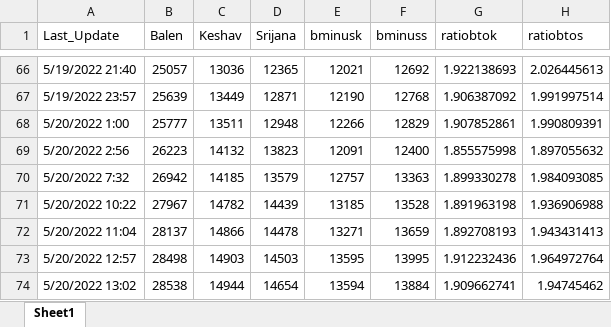
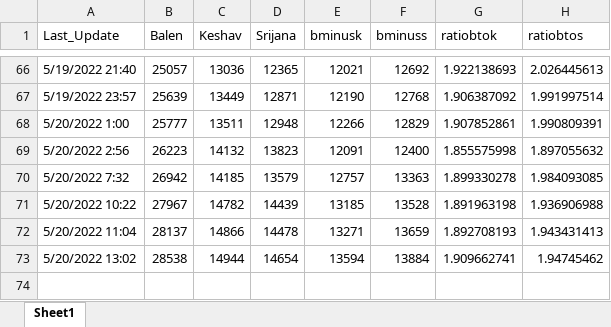
Before and after one commit to akashadhikari/balen_lead, an Excel workbook: margin.xlsx, sheet Sheet1, drawn as a sheet; only a part is shown, gaps mark what is left out; values as stored, in another font and other column widths than the file's, no borders; the diff names each change by its address in the sheet, - before the commit and + after, or states it on an @@ line.

Commit message:
add data

```diff
--- a/margin.xlsx (sheet Sheet1)
+++ b/margin.xlsx (sheet Sheet1)
-row 73: 5/20/2022 12:57 | 28498 | 14903 | 14503 | 13595 | 13995 | 1.912232436 | 1.964972764
```
Also changed, not shown: 3 other files.
